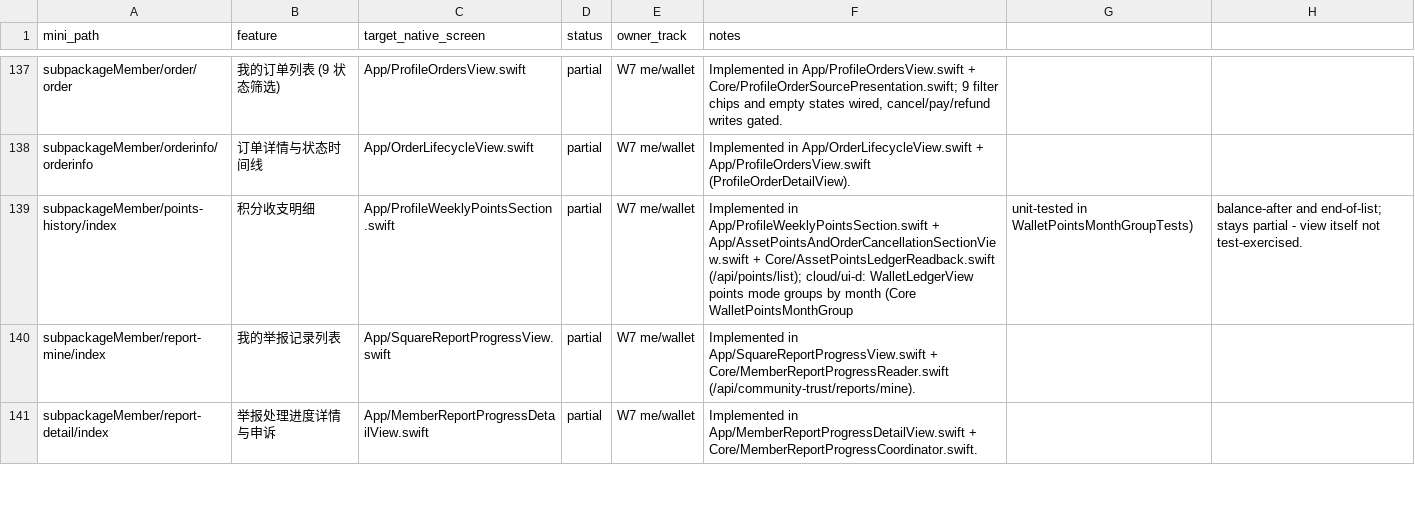
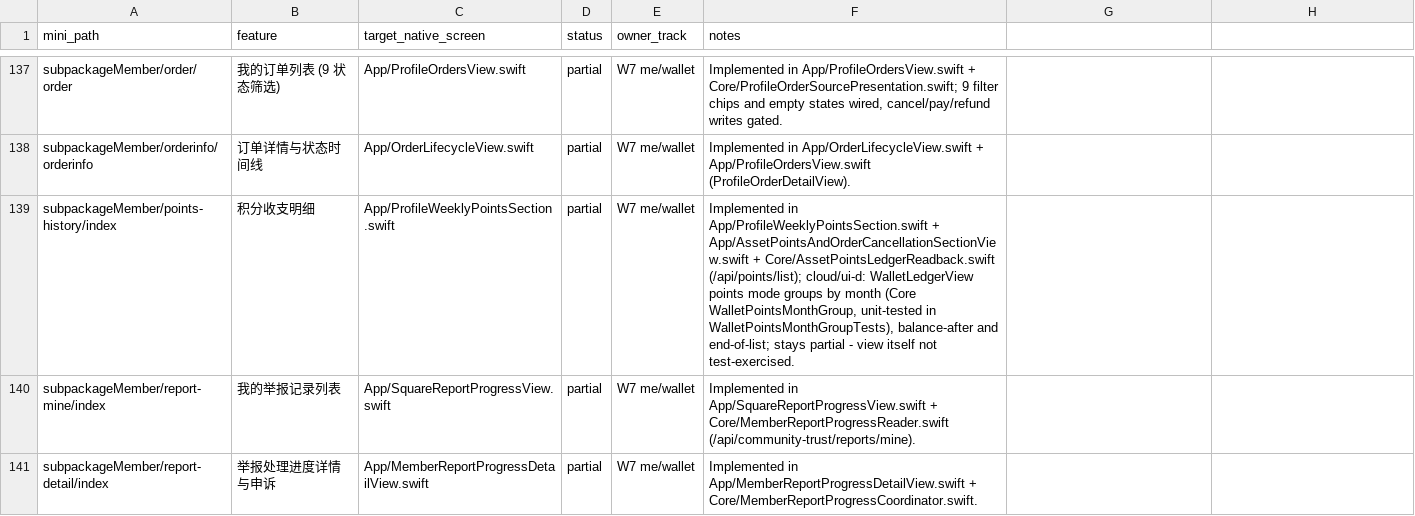
Before and after one commit to XXsocietyee/chein-app, a CSV file: docs/parity/page-map.csv, drawn as a sheet; only a part is shown, gaps mark what is left out.

```diff
--- a/docs/parity/page-map.csv
+++ b/docs/parity/page-map.csv
@@ -138,3 +138,4 @@ subpackageMember/order/order,我的订单列表 (9 状态筛选),App/ProfileOrde
 subpackageMember/orderinfo/orderinfo,订单详情与状态时间线,App/OrderLifecycleView.swift,partial,W7 me/wallet,Implemented in App/OrderLifecycleView.swift + App/ProfileOrdersView.swift (ProfileOrderDetailView).
-subpackageMember/points-history/index,积分收支明细,App/ProfileWeeklyPointsSection.swift,partial,W7 me/wallet,Implemented in App/ProfileWeeklyPointsSection.swift + App/AssetPointsAndOrderCancellationSectionView.swift + Core/AssetPointsLedgerReadback.swift (/api/points/list); cloud/ui-d: WalletLedgerView points mode groups by month (Core WalletPointsMonthGroup, unit-tested in WalletPointsMonthGroupTests), balance-after and end-of-list; stays partial - view itself not test-exercised.
+subpackageMember/points-history/index,积分收支明细,App/ProfileWeeklyPointsSection.swift,partial,W7 me/wallet,"Implemented in App/ProfileWeeklyPointsSection.swift + App/AssetPointsAndOrderCancellationSectionView.swift + Core/AssetPointsLedgerReadback.swift (/api/points/list); cloud/ui-d: WalletLedgerView points mode groups by month (Core WalletPointsMonthGroup, unit-tested in WalletPointsMonthGroupTests), balance-after and end-of-list; stays partial - view itself not test-exercised.
+"
 subpackageMember/report-mine/index,我的举报记录列表,App/SquareReportProgressView.swift,partial,W7 me/wallet,Implemented in App/SquareReportProgressView.swift + Core/MemberReportProgressReader.swift (/api/community-trust/reports/mine).
```
